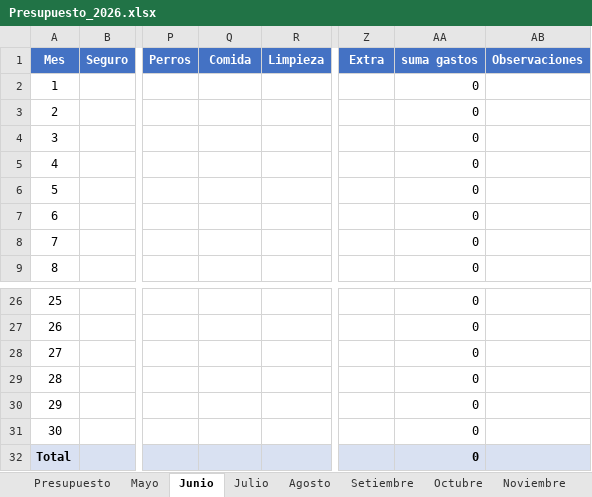
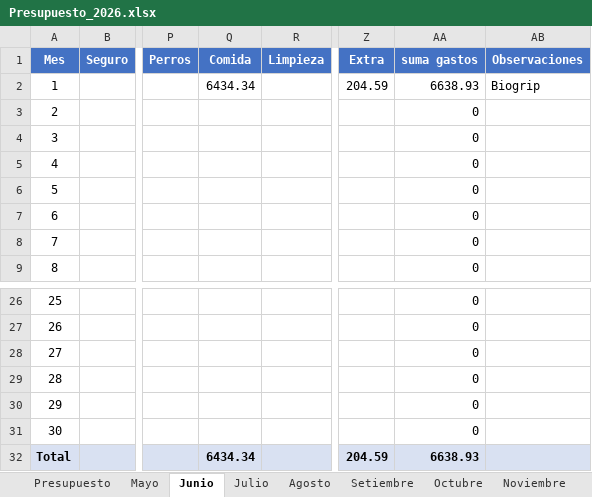
Before and after one commit to PersonalCasa/Presupuesto, an Excel workbook: Presupuesto_2026.xlsx, sheet Junio, drawn as a sheet; only a part is shown, gaps mark what is left out; values as stored, in another font and other column widths than the file's, no borders; the diff names each change by its address in the sheet, - before the commit and + after, or states it on an @@ line.

```diff
--- a/Presupuesto_2026.xlsx (sheet Junio)
+++ b/Presupuesto_2026.xlsx (sheet Junio)
-Q2 (Comida): (empty)
+Q2 (Comida): 6434.34
-Z2 (Extra): (empty)
+Z2 (Extra): 204.59
-AA2 (suma gastos): 0
+AA2 (suma gastos): 6638.93
-AB2 (Observaciones): (empty)
+AB2 (Observaciones): Biogrip
-Q32 (Comida): (empty)
+Q32 (Comida): 6434.34
-Z32 (Extra): (empty)
+Z32 (Extra): 204.59
-AA32 (suma gastos): 0
+AA32 (suma gastos): 6638.93
```
Also changed, not shown: sheet Presupuesto, sheet Mayo.
